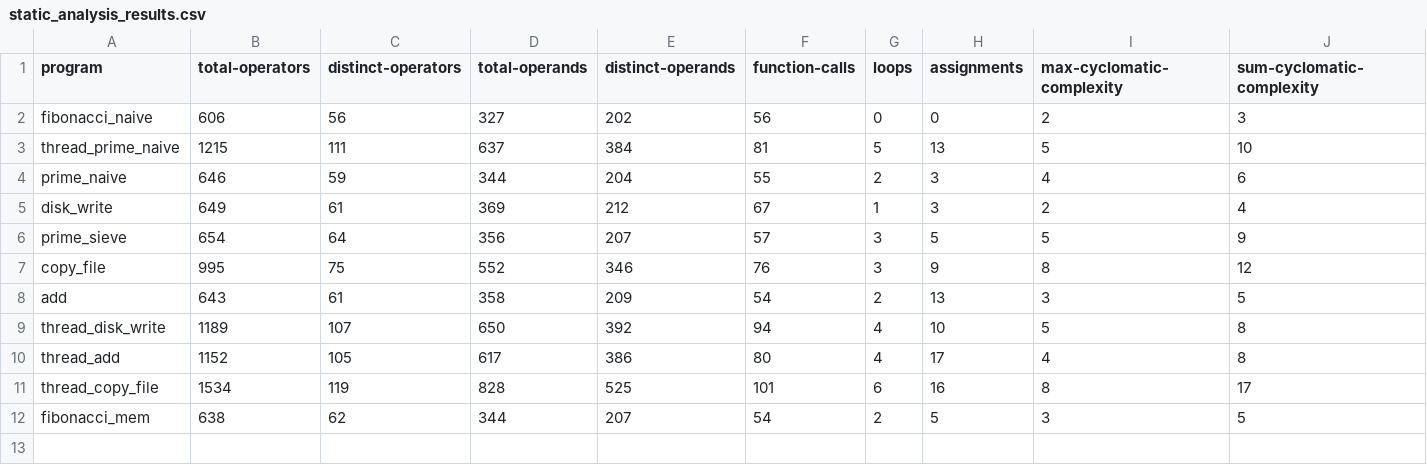
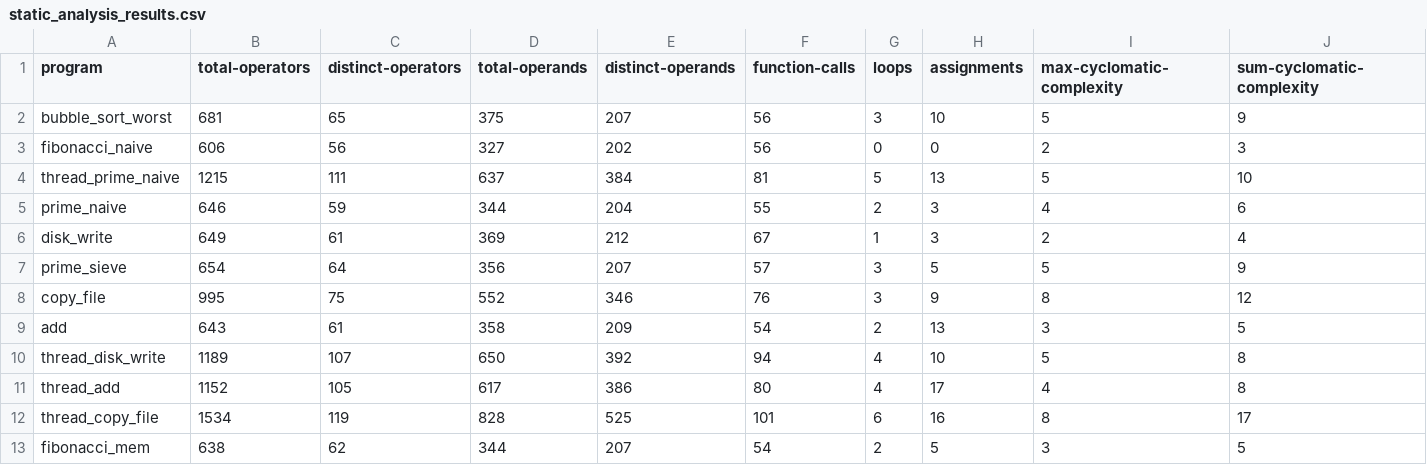
Before and after one commit to philipLutz/capstone-project, a CSV file: src/static_analysis_results.csv, drawn as a sheet; only a part is shown; rows hold the shown columns only; the diff names each change by its address in the sheet, - before the commit and + after, or states it on an @@ line.

```diff
--- a/src/static_analysis_results.csv
+++ b/src/static_analysis_results.csv
+row 2: bubble_sort_worst | 681 | 65 | 375 | 207 | 56 | 3 | 10 | 5 | 9
```
Also changed, not shown: src/program_performance_results.csv, src/program_scores.csv, 3 other files.
